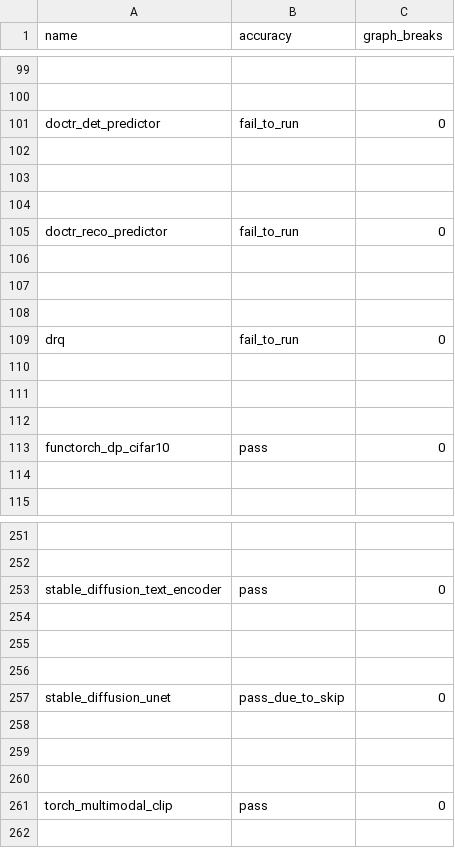
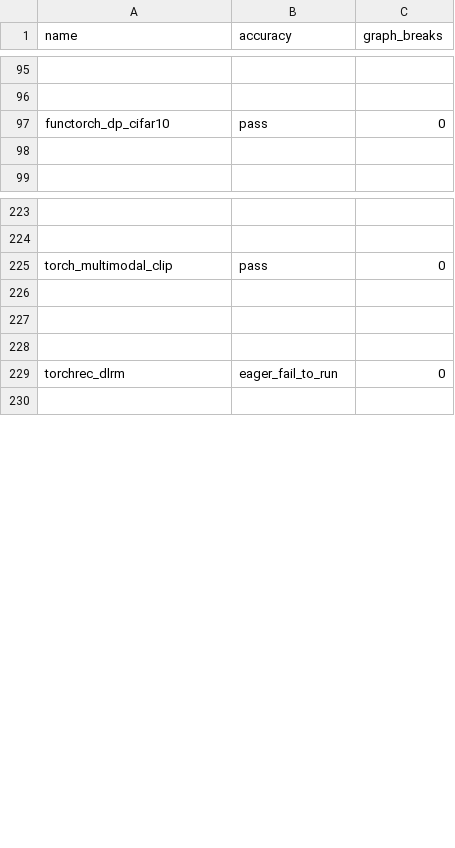
Before and after one commit to HYGON-AI/pytorch-das, a CSV file: benchmarks/dynamo/ci_expected_accuracy/aot_inductor_torchbench_inference.csv, drawn as a sheet; only a part is shown, gaps mark what is left out; removed rows and columns are numbered as before the commit, all else as after; the diff covers the shown part only; the diff names each change by its address in the sheet, - before the commit and + after, or states it on an @@ line.

```diff
--- a/benchmarks/dynamo/ci_expected_accuracy/aot_inductor_torchbench_inference.csv
+++ b/benchmarks/dynamo/ci_expected_accuracy/aot_inductor_torchbench_inference.csv
-row 101: doctr_det_predictor | fail_to_run | 0
-row 102: (empty)
-row 103: (empty)
-row 104: (empty)
-row 105: doctr_reco_predictor | fail_to_run | 0
-row 106: (empty)
-row 107: (empty)
-row 108: (empty)
-row 109: drq | fail_to_run | 0
-row 110: (empty)
-row 111: (empty)
-row 112: (empty)
-A225 (name): stable_diffusion_text_encoder
+A225 (name): torch_multimodal_clip
-row 257: stable_diffusion_unet | pass_due_to_skip | 0
-row 229: (empty)
+row 229: torchrec_dlrm | eager_fail_to_run | 0
-row 259: (empty)
-row 260: (empty)
-row 261: torch_multimodal_clip | pass | 0
```
Also changed, not shown: 20 removed rows elsewhere in this file, benchmarks/dynamo/ci_expected_accuracy/cpu_aot_inductor_amp_freezing_torchbench_inference.csv, benchmarks/dynamo/ci_expected_accuracy/cpu_inductor_amp_freezing_huggingface_inference.csv, 34 other files.
